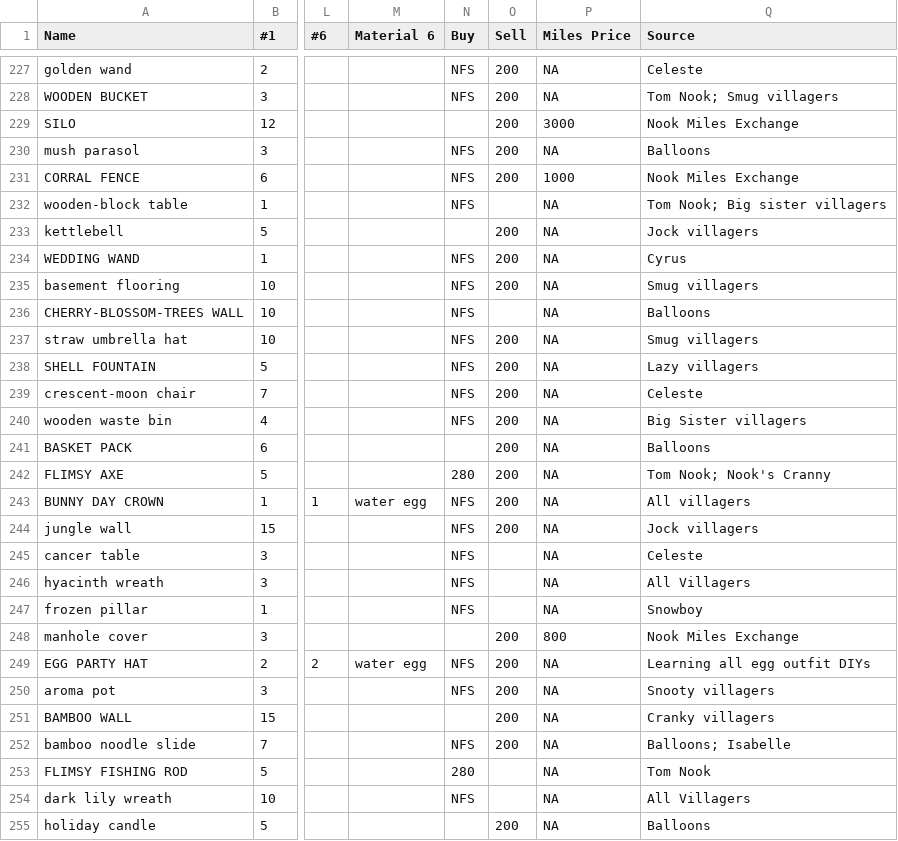
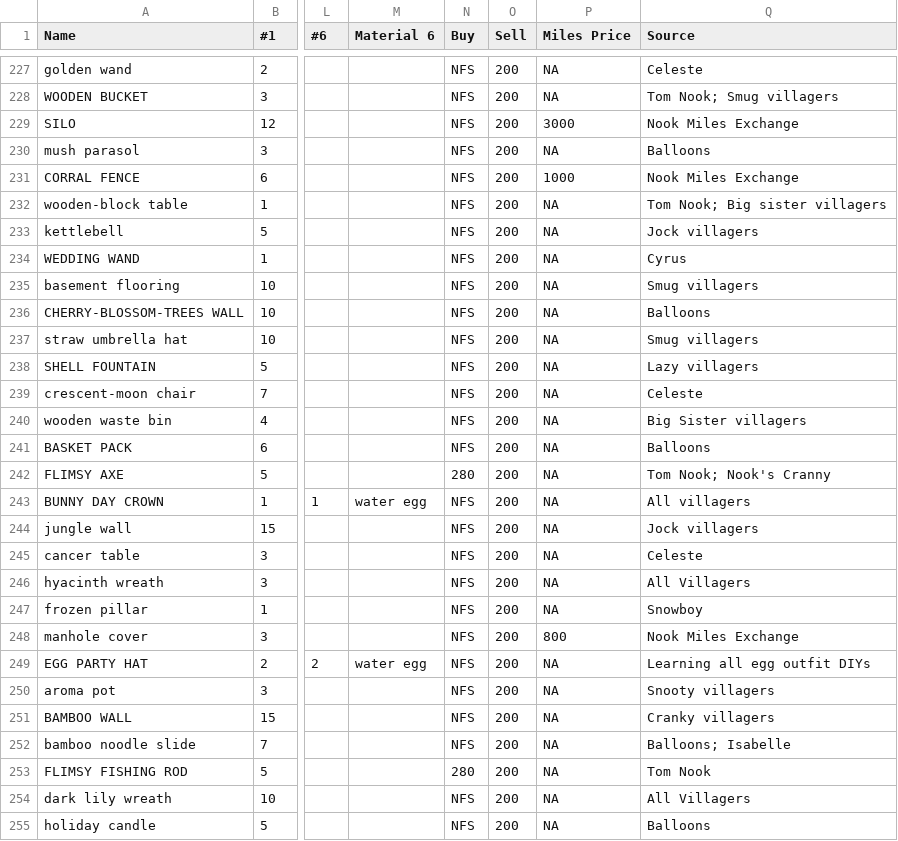
Before and after one commit to TerryPotato/acnh-analytics-pipeline, a CSV file: data/csv_files/3.delivery/recipes03.csv, drawn as a sheet; only a part is shown, gaps mark what is left out; the diff covers the shown part only; the diff names each change by its address in the sheet, - before the commit and + after, or states it on an @@ line.

```diff
--- a/data/csv_files/3.delivery/recipes03.csv
+++ b/data/csv_files/3.delivery/recipes03.csv
-N229 (Buy): (empty)
+N229 (Buy): NFS
-O232 (Sell): (empty)
+O232 (Sell): 200
-N233 (Buy): (empty)
+N233 (Buy): NFS
-O236 (Sell): (empty)
+O236 (Sell): 200
-N241 (Buy): (empty)
+N241 (Buy): NFS
-O245:O247 (Sell): (empty)
+O245:O247 (Sell): 200
-N248 (Buy): (empty)
+N248 (Buy): NFS
-N251 (Buy): (empty)
+N251 (Buy): NFS
-O253:O254 (Sell): (empty)
+O253:O254 (Sell): 200
-N255 (Buy): (empty)
+N255 (Buy): NFS
```
Also changed, not shown: 94 edited cells elsewhere in this file, data/csv_files/2.transformation/insects02.csv, data/csv_files/3.delivery/fish03.csv, 10 other files.
